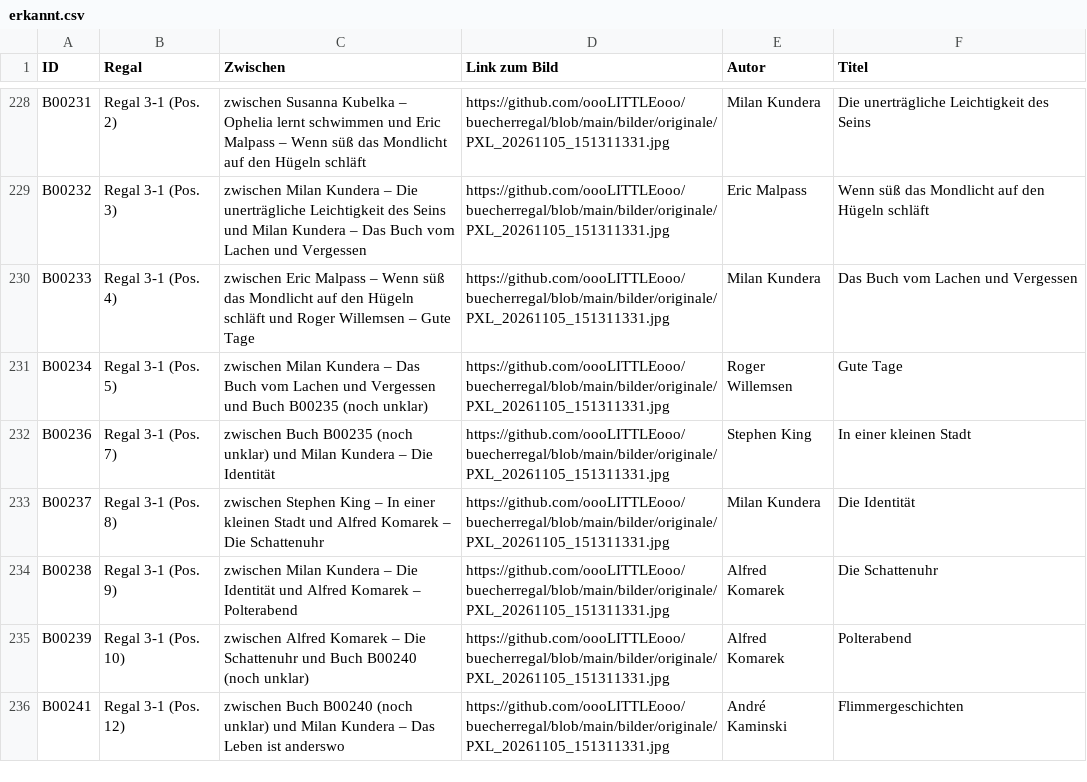
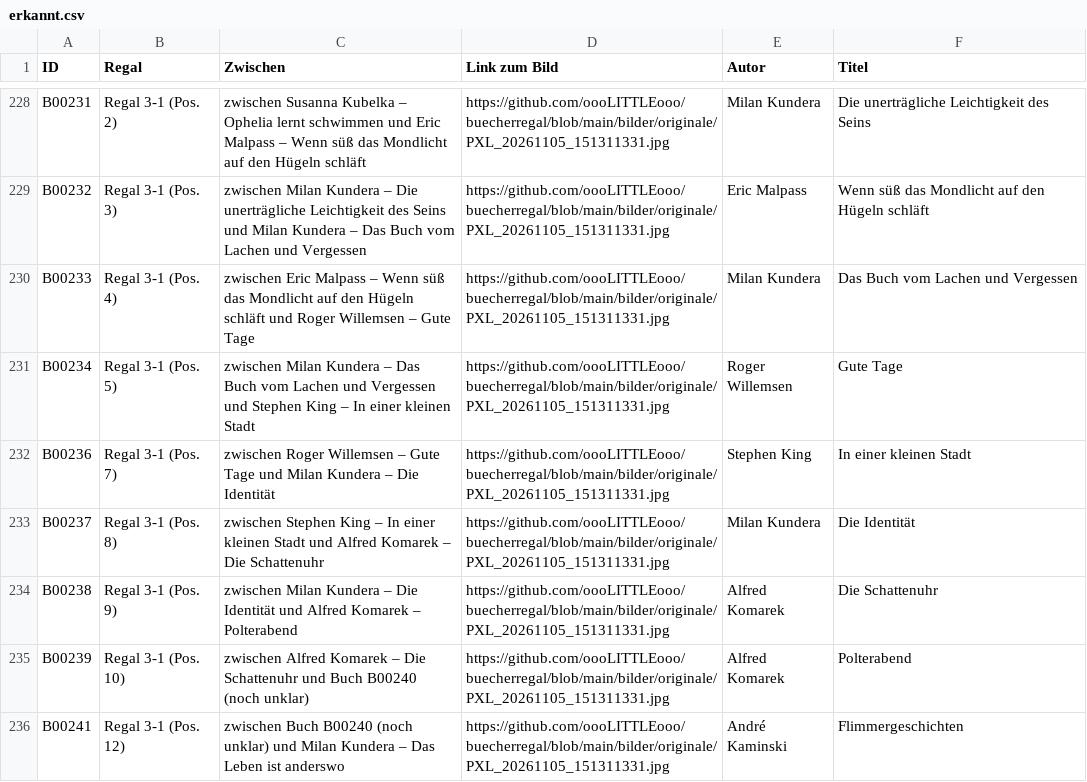
Before and after one commit to oooLITTLEooo/buecherregal, a CSV file: daten/nachkontrolle/erkannt.csv, drawn as a sheet; only a part is shown, gaps mark what is left out.

Commit message:
B00235: kein eigenes Buch bestaetigt, weiter mit B00240

```diff
--- a/daten/nachkontrolle/erkannt.csv
+++ b/daten/nachkontrolle/erkannt.csv
@@ -230,4 +230,4 @@ ID;Regal;Zwischen;Link zum Bild;Autor;Titel
 "B00233";"Regal 3-1 (Pos. 4)";"zwischen Eric Malpass – Wenn süß das Mondlicht auf den Hügeln schläft und Roger Willemsen – Gute Tage";"https://github.com/oooLITTLEooo/buecherregal/blob/main/bilder/originale/PXL_20261105_151311331.jpg";"Milan Kundera";"Das Buch vom Lachen und Vergessen"
-"B00234";"Regal 3-1 (Pos. 5)";"zwischen Milan Kundera – Das Buch vom Lachen und Vergessen und Buch B00235 (noch unklar)";"https://github.com/oooLITTLEooo/buecherregal/blob/main/bilder/originale/PXL_20261105_151311331.jpg";"Roger Willemsen";"Gute Tage"
-"B00236";"Regal 3-1 (Pos. 7)";"zwischen Buch B00235 (noch unklar) und Milan Kundera – Die Identität";"https://github.com/oooLITTLEooo/buecherregal/blob/main/bilder/originale/PXL_20261105_151311331.jpg";"Stephen King";"In einer kleinen Stadt"
+"B00234";"Regal 3-1 (Pos. 5)";"zwischen Milan Kundera – Das Buch vom Lachen und Vergessen und Stephen King – In einer kleinen Stadt";"https://github.com/oooLITTLEooo/buecherregal/blob/main/bilder/originale/PXL_20261105_151311331.jpg";"Roger Willemsen";"Gute Tage"
+"B00236";"Regal 3-1 (Pos. 7)";"zwischen Roger Willemsen – Gute Tage und Milan Kundera – Die Identität";"https://github.com/oooLITTLEooo/buecherregal/blob/main/bilder/originale/PXL_20261105_151311331.jpg";"Stephen King";"In einer kleinen Stadt"
 "B00237";"Regal 3-1 (Pos. 8)";"zwischen Stephen King – In einer kleinen Stadt und Alfred Komarek – Die Schattenuhr";"https://github.com/oooLITTLEooo/buecherregal/blob/main/bilder/originale/PXL_20261105_151311331.jpg";"Milan Kundera";"Die Identität"
```
